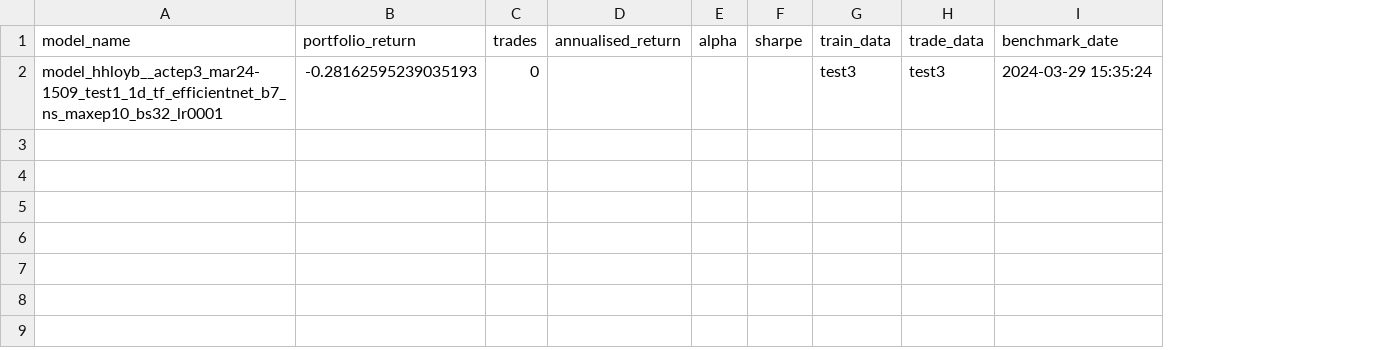
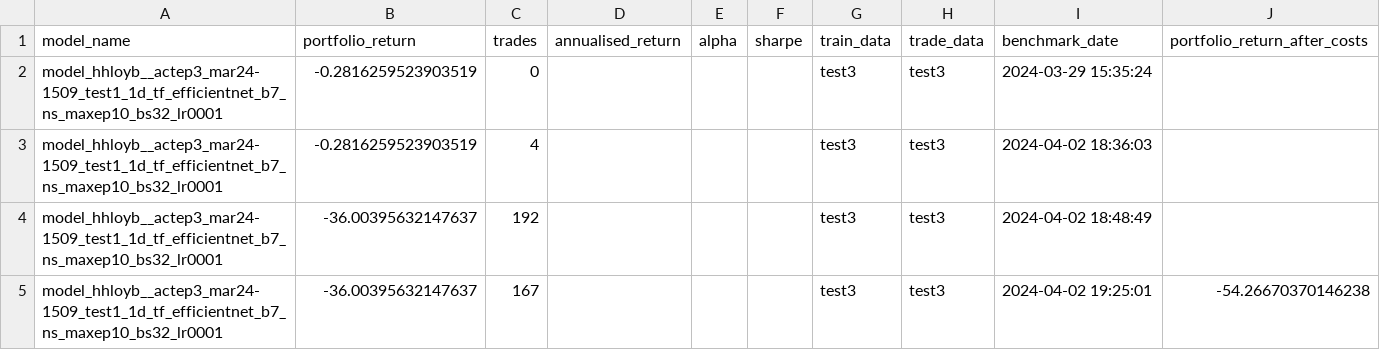
Before and after one commit to rasmuslian/master-thesis, a CSV file: benchmarks/trade_benchmarks.csv, drawn as a sheet; the diff names each change by its address in the sheet, - before the commit and + after, or states it on an @@ line.

```diff
--- a/benchmarks/trade_benchmarks.csv
+++ b/benchmarks/trade_benchmarks.csv
+column J (portfolio_return_after_costs), empty
-B2 (portfolio_return): -0.28162595239035193
+B2 (portfolio_return): -0.2816259523903519
+row 3: model_hhloyb__actep3_mar24-1509_test1_1d_tf_efficientnet_b7_ns_maxep10_bs32_lr0001 | -0.2816259523903519 | 4 |  |  |  | test3 | test3 | 2024-04-02 18:36:03
+row 4: model_hhloyb__actep3_mar24-1509_test1_1d_tf_efficientnet_b7_ns_maxep10_bs32_lr0001 | -36.00395632147637 | 192 |  |  |  | test3 | test3 | 2024-04-02 18:48:49
+row 5: model_hhloyb__actep3_mar24-1509_test1_1d_tf_efficientnet_b7_ns_maxep10_bs32_lr0001 | -36.00395632147637 | 167 |  |  |  | test3 | test3 | 2024-04-02 19:25:01 | -54.26670370146238
```
Also changed, not shown: 1 other file.
